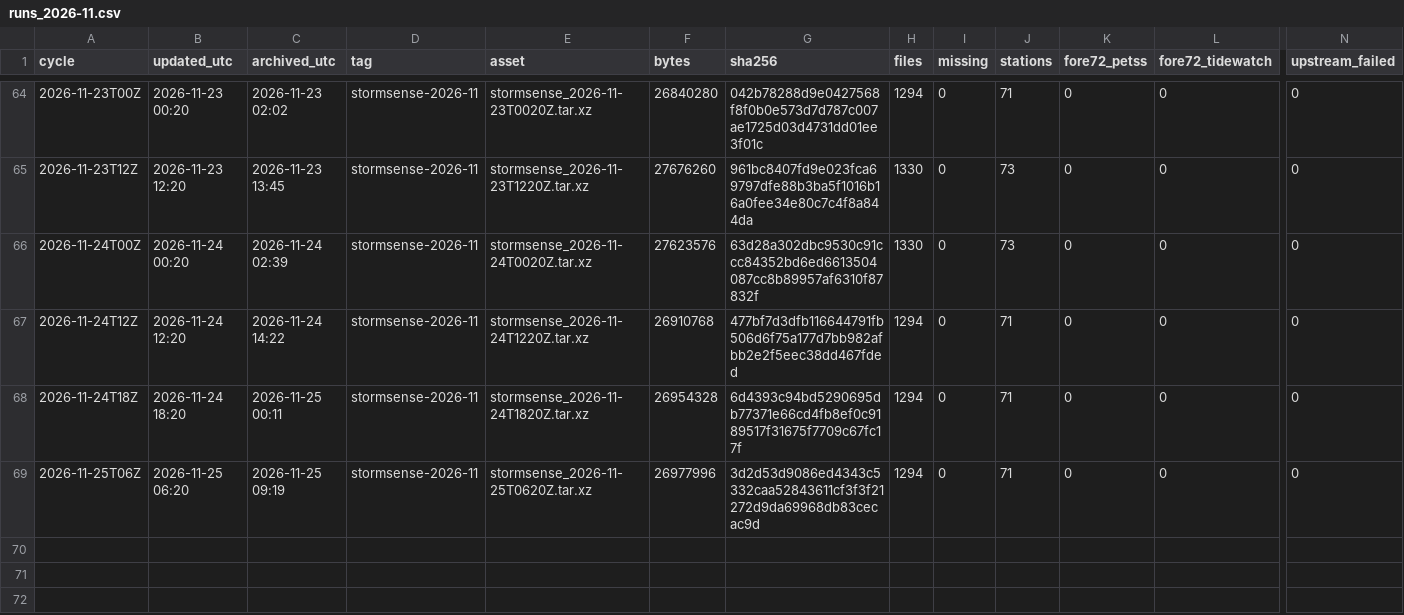
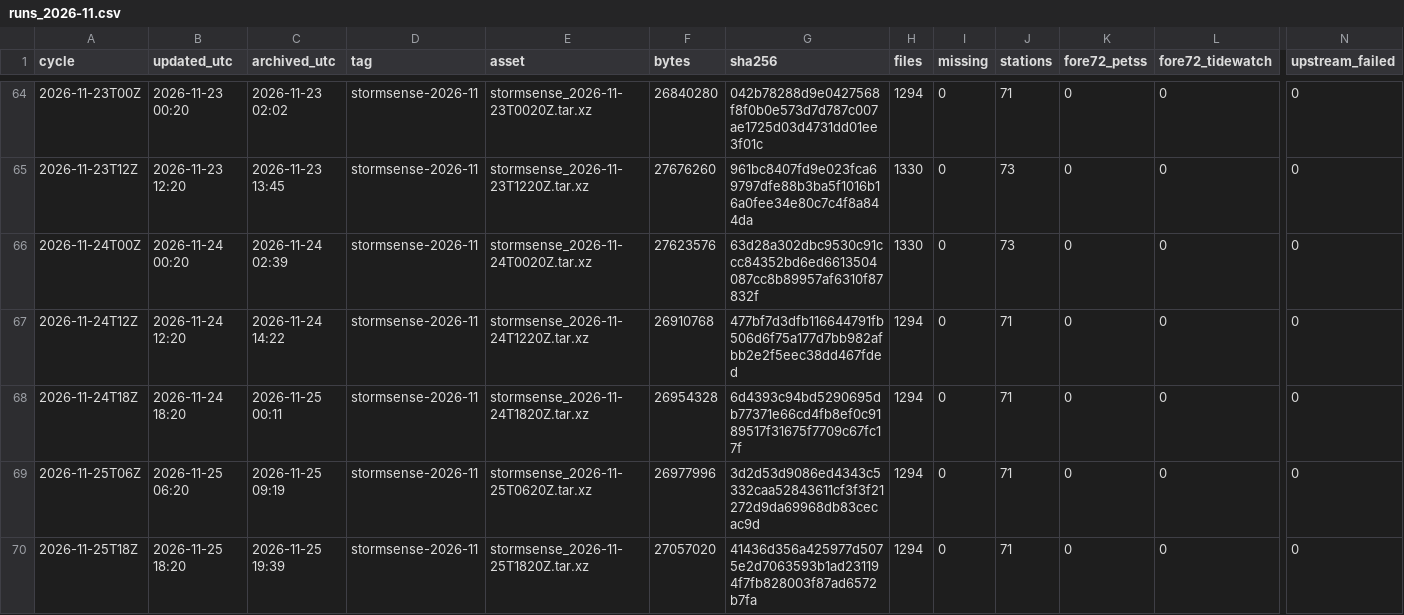
Before and after one commit to DerekLoftis/StormSense-archive, a CSV file: data/index/stormsense-latest/runs_2026-11.csv, drawn as a sheet; only a part is shown, gaps mark what is left out; rows hold the shown columns only; the diff names each change by its address in the sheet, - before the commit and + after, or states it on an @@ line.

```diff
--- a/data/index/stormsense-latest/runs_2026-11.csv
+++ b/data/index/stormsense-latest/runs_2026-11.csv
+row 70: 2026-11-25T18Z | 2026-11-25 18:20 | 2026-11-25 19:39 | stormsense-2026-11 | stormsense_2026-11-25T1820Z.tar.xz | 27057020 | 41436d356a425977d5075e2d7063593b1ad231194f7fb828003f87ad6572b7fa | 1294 | 0 | 71 | 0 | 0 | 0
```
Also changed, not shown: 1 other file.
